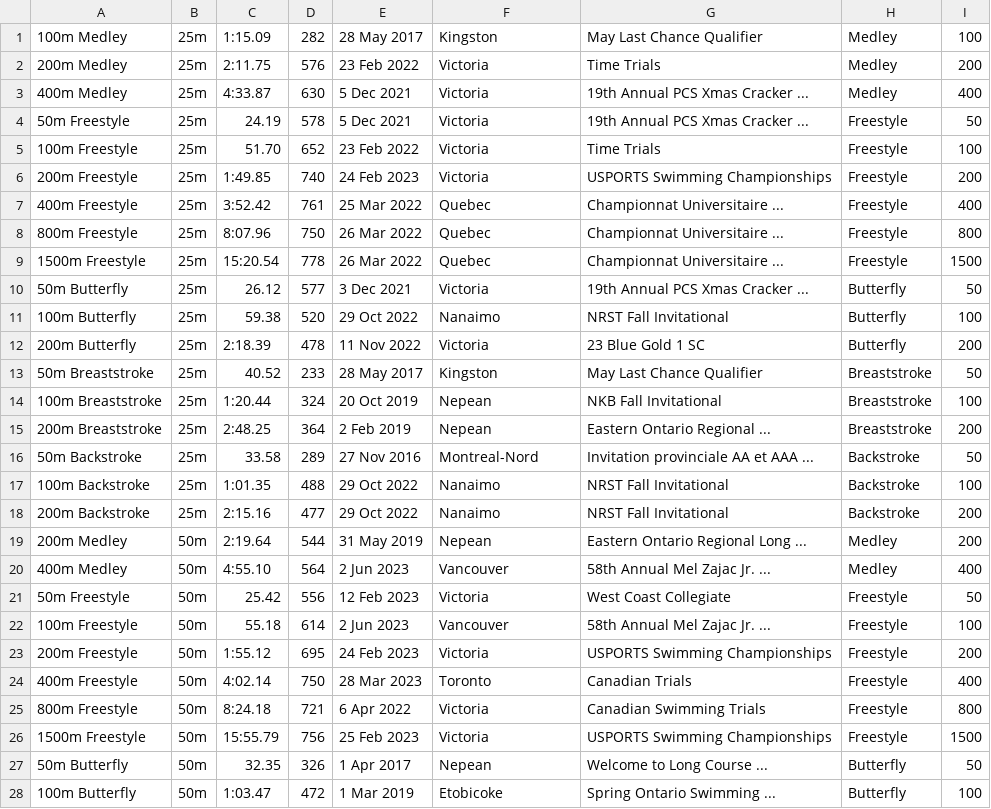
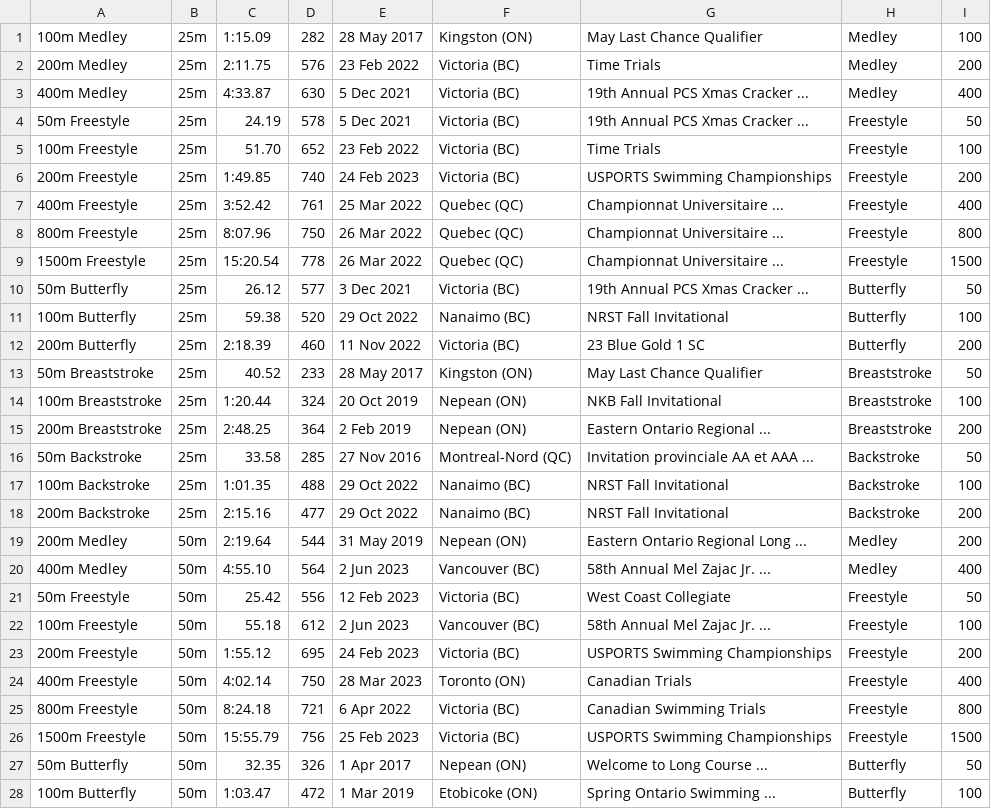
Before and after one commit to Subject2Risk/swim-report, a CSV file: swim-data/4821832.csv, drawn as a sheet; only a part is shown; the diff covers the shown part only.

```diff
--- a/swim-data/4821832.csv
+++ b/swim-data/4821832.csv
@@ -1,28 +1,28 @@
-100m Medley,25m,1:15.09,282,28 May 2017,Kingston,May Last Chance Qualifier,Medley,100
-200m Medley,25m,2:11.75,576,23 Feb 2022,Victoria,Time Trials,Medley,200
-400m Medley,25m,4:33.87,630,5 Dec 2021,Victoria,19th Annual PCS Xmas Cracker ...,Medley,400
-50m Freestyle,25m,24.19,578,5 Dec 2021,Victoria,19th Annual PCS Xmas Cracker ...,Freestyle,50
-100m Freestyle,25m,51.70,652,23 Feb 2022,Victoria,Time Trials,Freestyle,100
-200m Freestyle,25m,1:49.85,740,24 Feb 2023,Victoria,USPORTS Swimming Championships,Freestyle,200
-400m Freestyle,25m,3:52.42,761,25 Mar 2022,Quebec,Championnat Universitaire ...,Freestyle,400
-800m Freestyle,25m,8:07.96,750,26 Mar 2022,Quebec,Championnat Universitaire ...,Freestyle,800
-1500m Freestyle,25m,15:20.54,778,26 Mar 2022,Quebec,Championnat Universitaire ...,Freestyle,1500
-50m Butterfly,25m,26.12,577,3 Dec 2021,Victoria,19th Annual PCS Xmas Cracker ...,Butterfly,50
-100m Butterfly,25m,59.38,520,29 Oct 2022,Nanaimo,NRST Fall Invitational,Butterfly,100
-200m Butterfly,25m,2:18.39,478,11 Nov 2022,Victoria,23 Blue Gold 1 SC,Butterfly,200
-50m Breaststroke,25m,40.52,233,28 May 2017,Kingston,May Last Chance Qualifier,Breaststroke,50
-100m Breaststroke,25m,1:20.44,324,20 Oct 2019,Nepean,NKB Fall Invitational,Breaststroke,100
-200m Breaststroke,25m,2:48.25,364,2 Feb 2019,Nepean,Eastern Ontario Regional ...,Breaststroke,200
-50m Backstroke,25m,33.58,289,27 Nov 2016,Montreal-Nord,Invitation provinciale AA et AAA ...,Backstroke,50
-100m Backstroke,25m,1:01.35,488,29 Oct 2022,Nanaimo,NRST Fall Invitational,Backstroke,100
-200m Backstroke,25m,2:15.16,477,29 Oct 2022,Nanaimo,NRST Fall Invitational,Backstroke,200
-200m Medley,50m,2:19.64,544,31 May 2019,Nepean,Eastern Ontario Regional Long ...,Medley,200
-400m Medley,50m,4:55.10,564,2 Jun 2023,Vancouver,58th Annual Mel Zajac Jr. ...,Medley,400
-50m Freestyle,50m,25.42,556,12 Feb 2023,Victoria,West Coast Collegiate,Freestyle,50
-100m Freestyle,50m,55.18,614,2 Jun 2023,Vancouver,58th Annual Mel Zajac Jr. ...,Freestyle,100
-200m Freestyle,50m,1:55.12,695,24 Feb 2023,Victoria,USPORTS Swimming Championships,Freestyle,200
-400m Freestyle,50m,4:02.14,750,28 Mar 2023,Toronto,Canadian Trials,Freestyle,400
-800m Freestyle,50m,8:24.18,721,6 Apr 2022,Victoria,Canadian Swimming Trials,Freestyle,800
-1500m Freestyle,50m,15:55.79,756,25 Feb 2023,Victoria,USPORTS Swimming Championships,Freestyle,1500
-50m Butterfly,50m,32.35,326,1 Apr 2017,Nepean,Welcome to Long Course ...,Butterfly,50
-100m Butterfly,50m,1:03.47,472,1 Mar 2019,Etobicoke,Spring Ontario Swimming ...,Butterfly,100
+100m Medley,25m,1:15.09,282,28 May 2017,Kingston (ON),May Last Chance Qualifier,Medley,100
+200m Medley,25m,2:11.75,576,23 Feb 2022,Victoria (BC),Time Trials,Medley,200
+400m Medley,25m,4:33.87,630,5 Dec 2021,Victoria (BC),19th Annual PCS Xmas Cracker ...,Medley,400
+50m Freestyle,25m,24.19,578,5 Dec 2021,Victoria (BC),19th Annual PCS Xmas Cracker ...,Freestyle,50
+100m Freestyle,25m,51.70,652,23 Feb 2022,Victoria (BC),Time Trials,Freestyle,100
+200m Freestyle,25m,1:49.85,740,24 Feb 2023,Victoria (BC),USPORTS Swimming Championships,Freestyle,200
+400m Freestyle,25m,3:52.42,761,25 Mar 2022,Quebec (QC),Championnat Universitaire ...,Freestyle,400
+800m Freestyle,25m,8:07.96,750,26 Mar 2022,Quebec (QC),Championnat Universitaire ...,Freestyle,800
+1500m Freestyle,25m,15:20.54,778,26 Mar 2022,Quebec (QC),Championnat Universitaire ...,Freestyle,1500
+50m Butterfly,25m,26.12,577,3 Dec 2021,Victoria (BC),19th Annual PCS Xmas Cracker ...,Butterfly,50
+100m Butterfly,25m,59.38,520,29 Oct 2022,Nanaimo (BC),NRST Fall Invitational,Butterfly,100
+200m Butterfly,25m,2:18.39,460,11 Nov 2022,Victoria (BC),23 Blue Gold 1 SC,Butterfly,200
+50m Breaststroke,25m,40.52,233,28 May 2017,Kingston (ON),May Last Chance Qualifier,Breaststroke,50
+100m Breaststroke,25m,1:20.44,324,20 Oct 2019,Nepean (ON),NKB Fall Invitational,Breaststroke,100
+200m Breaststroke,25m,2:48.25,364,2 Feb 2019,Nepean (ON),Eastern Ontario Regional ...,Breaststroke,200
+50m Backstroke,25m,33.58,285,27 Nov 2016,Montreal-Nord (QC),Invitation provinciale AA et AAA ...,Backstroke,50
+100m Backstroke,25m,1:01.35,488,29 Oct 2022,Nanaimo (BC),NRST Fall Invitational,Backstroke,100
+200m Backstroke,25m,2:15.16,477,29 Oct 2022,Nanaimo (BC),NRST Fall Invitational,Backstroke,200
+200m Medley,50m,2:19.64,544,31 May 2019,Nepean (ON),Eastern Ontario Regional Long ...,Medley,200
+400m Medley,50m,4:55.10,564,2 Jun 2023,Vancouver (BC),58th Annual Mel Zajac Jr. ...,Medley,400
+50m Freestyle,50m,25.42,556,12 Feb 2023,Victoria (BC),West Coast Collegiate,Freestyle,50
+100m Freestyle,50m,55.18,612,2 Jun 2023,Vancouver (BC),58th Annual Mel Zajac Jr. ...,Freestyle,100
+200m Freestyle,50m,1:55.12,695,24 Feb 2023,Victoria (BC),USPORTS Swimming Championships,Freestyle,200
+400m Freestyle,50m,4:02.14,750,28 Mar 2023,Toronto (ON),Canadian Trials,Freestyle,400
+800m Freestyle,50m,8:24.18,721,6 Apr 2022,Victoria (BC),Canadian Swimming Trials,Freestyle,800
+1500m Freestyle,50m,15:55.79,756,25 Feb 2023,Victoria (BC),USPORTS Swimming Championships,Freestyle,1500
+50m Butterfly,50m,32.35,326,1 Apr 2017,Nepean (ON),Welcome to Long Course ...,Butterfly,50
+100m Butterfly,50m,1:03.47,472,1 Mar 2019,Etobicoke (ON),Spring Ontario Swimming ...,Butterfly,100
```
Also changed, not shown: 11 edited cells elsewhere in this file, swim-data/5002181.csv, swim-data/5085736.csv.
